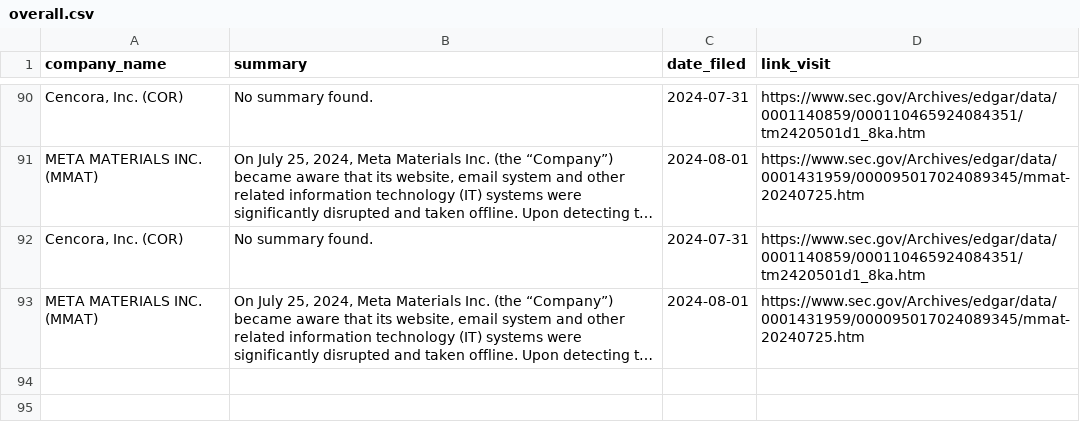
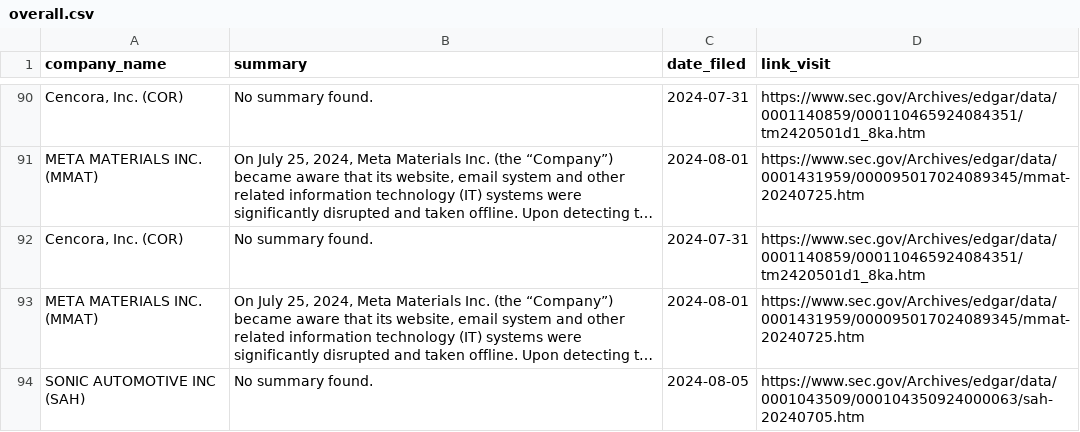
Before and after one commit to ASP-Christian/8kfiles, a CSV file: data/overall.csv, drawn as a sheet; only a part is shown, gaps mark what is left out; long unchanged cells end in …; the diff covers the shown part only; the diff names each change by its address in the sheet, - before the commit and + after, or states it on an @@ line.

```diff
--- a/data/overall.csv
+++ b/data/overall.csv
+row 94: SONIC AUTOMOTIVE INC (SAH) | No summary found. | 2024-08-05 | https://www.sec.gov/Archives/edgar/data/0001043509/000104350924000063/sah-20240705.htm
```
Also changed, not shown: 1 added row elsewhere in this file.
